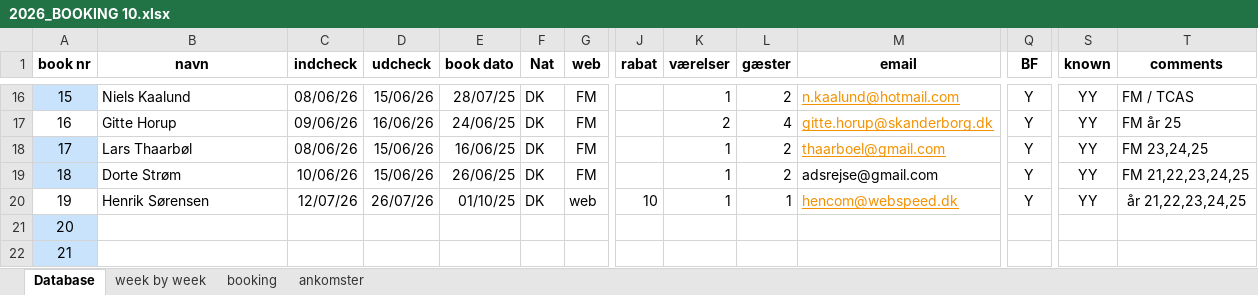
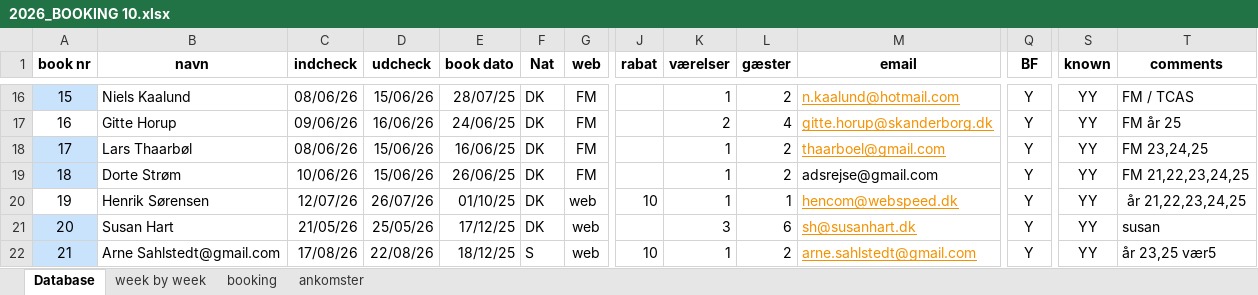
Before and after one commit to Hammerknuden/HK-portal10, an Excel workbook: 2026_BOOKING 10.xlsx, sheet Database, drawn as a sheet; only a part is shown, gaps mark what is left out; values as stored, in another font and other column widths than the file's, no borders; the diff covers the shown part only; the diff names each change by its address in the sheet, - before the commit and + after, or states it on an @@ line.

Commit message:
excel update

```diff
--- a/2026_BOOKING 10.xlsx (sheet Database)
+++ b/2026_BOOKING 10.xlsx (sheet Database)
-B21 (navn): (empty)
+B21 (navn): Susan Hart
-C21 (indcheck): (empty)
+C21 (indcheck): 21/05/26
-D21 (udcheck): (empty)
+D21 (udcheck): 25/05/26
-E21 (book dato): (empty)
+E21 (book dato): 17/12/25
-F21 (Nat): (empty)
+F21 (Nat): DK
-G21:G22 (web): (empty)
+G21:G22 (web): web
-K21 (værelser): (empty)
+K21 (værelser): 3
-L21 (gæster): (empty)
+L21 (gæster): 6
-M21 (email): (empty)
+M21 (email): sh@susanhart.dk
-Q21:Q22 (BF): (empty)
+Q21:Q22 (BF): Y
-S21:S22 (known): (empty)
+S21:S22 (known): YY
-T21 (comments): (empty)
+T21 (comments): susan
-B22 (navn): (empty)
+B22 (navn): Arne Sahlstedt@gmail.com
-C22 (indcheck): (empty)
+C22 (indcheck): 17/08/26
-D22 (udcheck): (empty)
+D22 (udcheck): 22/08/26
-E22 (book dato): (empty)
+E22 (book dato): 18/12/25
-F22 (Nat): (empty)
+F22 (Nat): S
-J22 (rabat): (empty)
+J22 (rabat): 10
-K22 (værelser): (empty)
+K22 (værelser): 1
-L22 (gæster): (empty)
+L22 (gæster): 2
-M22 (email): (empty)
+M22 (email): arne.sahlstedt@gmail.com
-T22 (comments): (empty)
+T22 (comments): år 23,25 vær5
```
Also changed, not shown: 84 edited cells elsewhere in this sheet, sheet booking, sheet ankomster, sheet week by week, charts or pictures.
